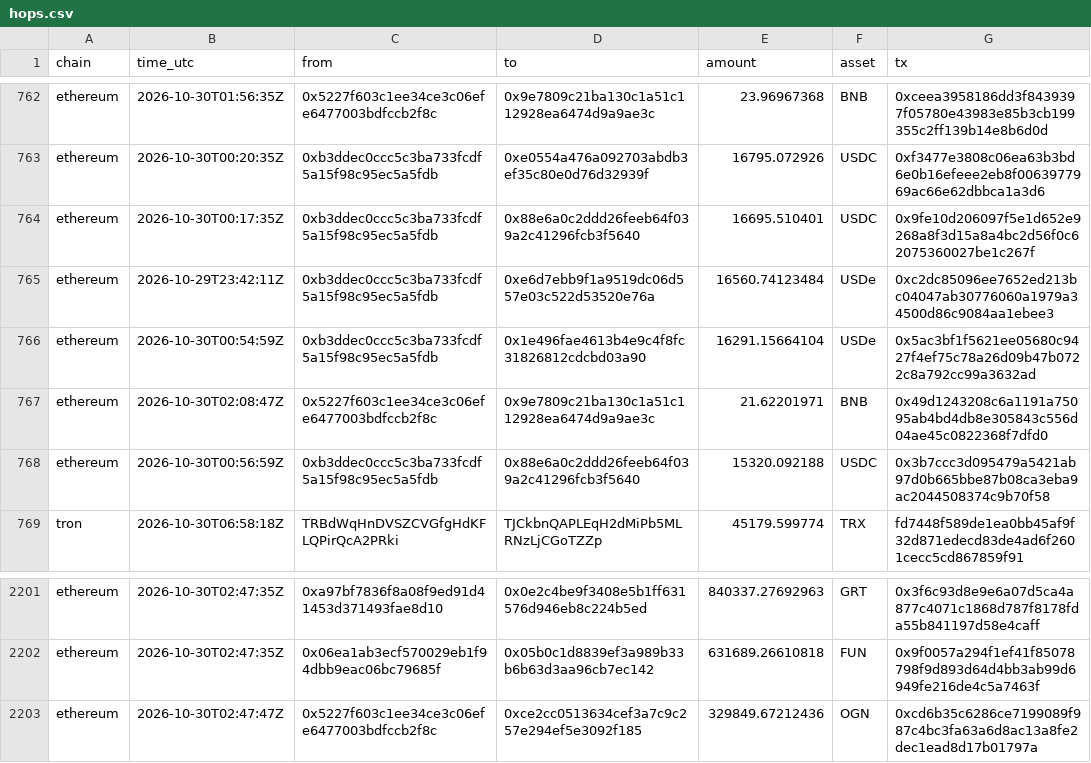
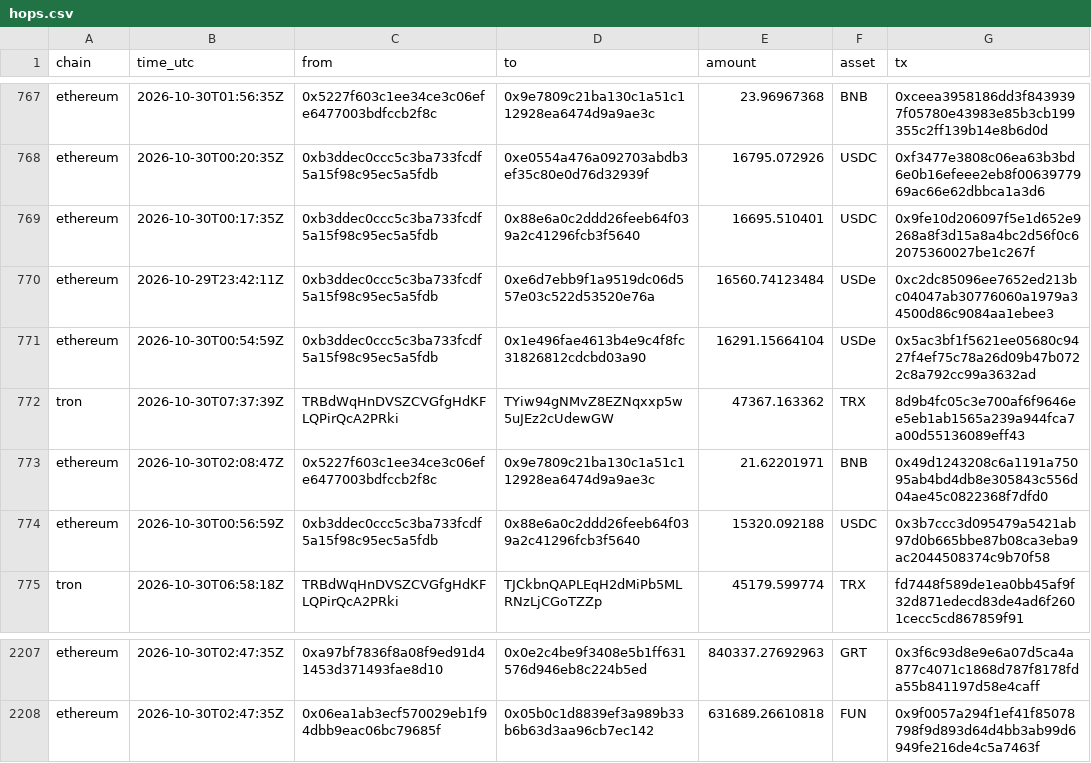
Before and after one commit to Philgr8/binance-drain-map, a CSV file: hops.csv, drawn as a sheet; only a part is shown, gaps mark what is left out; the diff covers the shown part only.

```diff
--- a/hops.csv
+++ b/hops.csv
@@ -766,2 +771,3 @@ ethereum,2026-10-29T23:42:11Z,0xb3ddec0ccc5c3ba733fcdf5a15f98c95ec5a5fdb,0xe6d7e
 ethereum,2026-10-30T00:54:59Z,0xb3ddec0ccc5c3ba733fcdf5a15f98c95ec5a5fdb,0x1e496fae4613b4e9c4f8fc31826812cdcbd03a90,16291.15664104,USDe,0x5ac3bf1f5621ee05680c9427f4ef75c78a26d09b47b0722c8a792cc99a3632ad
+tron,2026-10-30T07:37:39Z,TRBdWqHnDVSZCVGfgHdKFLQPirQcA2PRki,TYiw94gNMvZ8EZNqxxp5w5uJEz2cUdewGW,47367.163362,TRX,8d9b4fc05c3e700af6f9646ee5eb1ab1565a239a944fca7a00d55136089eff43
 ethereum,2026-10-30T02:08:47Z,0x5227f603c1ee34ce3c06efe6477003bdfccb2f8c,0x9e7809c21ba130c1a51c112928ea6474d9a9ae3c,21.62201971,BNB,0x49d1243208c6a1191a75095ab4bd4db8e305843c556d04ae45c0822368f7dfd0
@@ -2202,2 +2208 @@ ethereum,2026-10-30T02:47:35Z,0xa97bf7836f8a08f9ed91d41453d371493fae8d10,0x0e2c4
 ethereum,2026-10-30T02:47:35Z,0x06ea1ab3ecf570029eb1f94dbb9eac06bc79685f,0x05b0c1d8839ef3a989b33b6b63d3aa96cb7ec142,631689.26610818,FUN,0x9f0057a294f1ef41f85078798f9d893d64d4bb3ab99d6949fe216de4c5a7463f
-ethereum,2026-10-30T02:47:47Z,0x5227f603c1ee34ce3c06efe6477003bdfccb2f8c,0xce2cc0513634cef3a7c9c257e294ef5e3092f185,329849.67212436,OGN,0xcd6b35c6286ce7199089f987c4bc3fa63a6d8ac13a8fe2dec1ead8d17b01797a
```
Also changed, not shown: 5 added rows elsewhere in this file, 2 other files.
